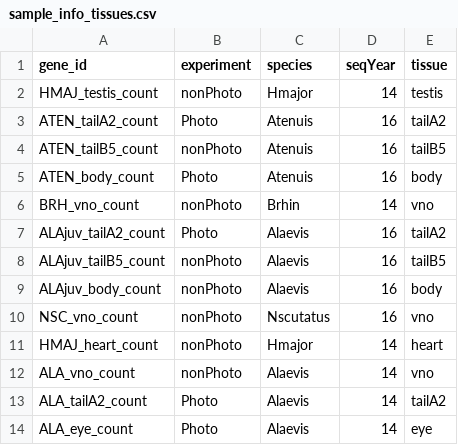
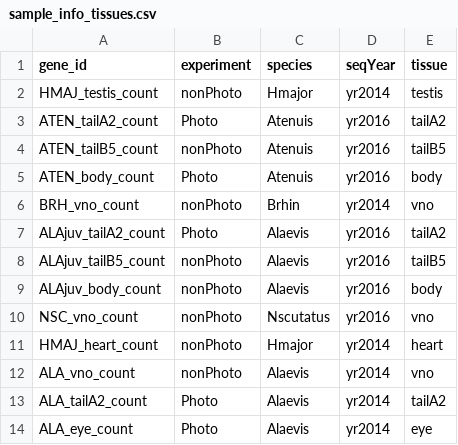
Before and after one commit to jcroweriddell/tissue_profiling, a CSV file: rsem_results/sample_info_tissues.csv, drawn as a sheet.

Commit message:
started script for edgeR analysis, created folder for results

```diff
--- a/rsem_results/sample_info_tissues.csv
+++ b/rsem_results/sample_info_tissues.csv
@@ -1,14 +1,14 @@
 gene_id,experiment,species,seqYear,tissue
-HMAJ_testis_count,nonPhoto,Hmajor,14,testis
-ATEN_tailA2_count,Photo,Atenuis,16,tailA2
-ATEN_tailB5_count,nonPhoto,Atenuis,16,tailB5
-ATEN_body_count,Photo,Atenuis,16,body
-BRH_vno_count,nonPhoto,Brhin,14,vno
-ALAjuv_tailA2_count,Photo,Alaevis,16,tailA2
-ALAjuv_tailB5_count,nonPhoto,Alaevis,16,tailB5
-ALAjuv_body_count,nonPhoto,Alaevis,16,body
-NSC_vno_count,nonPhoto,Nscutatus,16,vno
-HMAJ_heart_count,nonPhoto,Hmajor,14,heart
-ALA_vno_count,nonPhoto,Alaevis,14,vno
-ALA_tailA2_count,Photo,Alaevis,14,tailA2
-ALA_eye_count,Photo,Alaevis,14,eye
+HMAJ_testis_count,nonPhoto,Hmajor,yr2014,testis
+ATEN_tailA2_count,Photo,Atenuis,yr2016,tailA2
+ATEN_tailB5_count,nonPhoto,Atenuis,yr2016,tailB5
+ATEN_body_count,Photo,Atenuis,yr2016,body
+BRH_vno_count,nonPhoto,Brhin,yr2014,vno
+ALAjuv_tailA2_count,Photo,Alaevis,yr2016,tailA2
+ALAjuv_tailB5_count,nonPhoto,Alaevis,yr2016,tailB5
+ALAjuv_body_count,nonPhoto,Alaevis,yr2016,body
+NSC_vno_count,nonPhoto,Nscutatus,yr2016,vno
+HMAJ_heart_count,nonPhoto,Hmajor,yr2014,heart
+ALA_vno_count,nonPhoto,Alaevis,yr2014,vno
+ALA_tailA2_count,Photo,Alaevis,yr2014,tailA2
+ALA_eye_count,Photo,Alaevis,yr2014,eye
```
Also changed, not shown: 14 other files.
